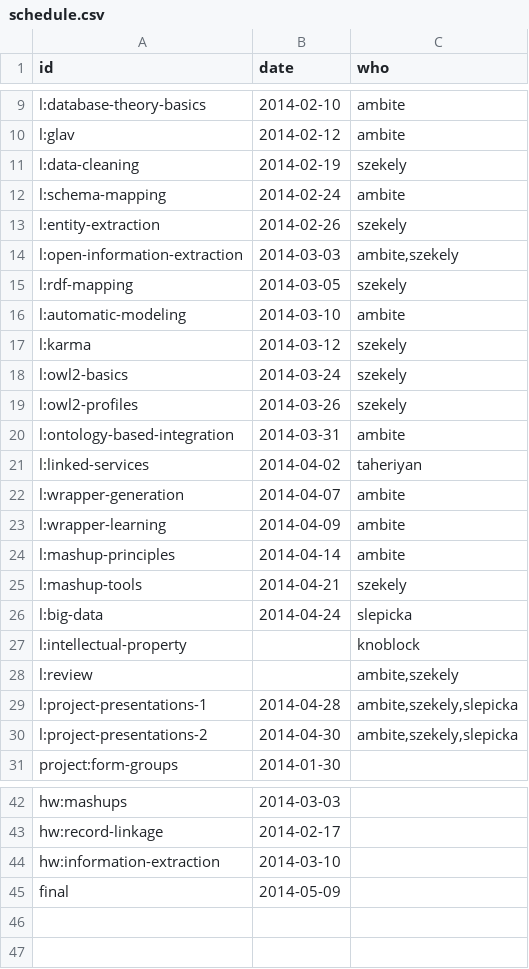
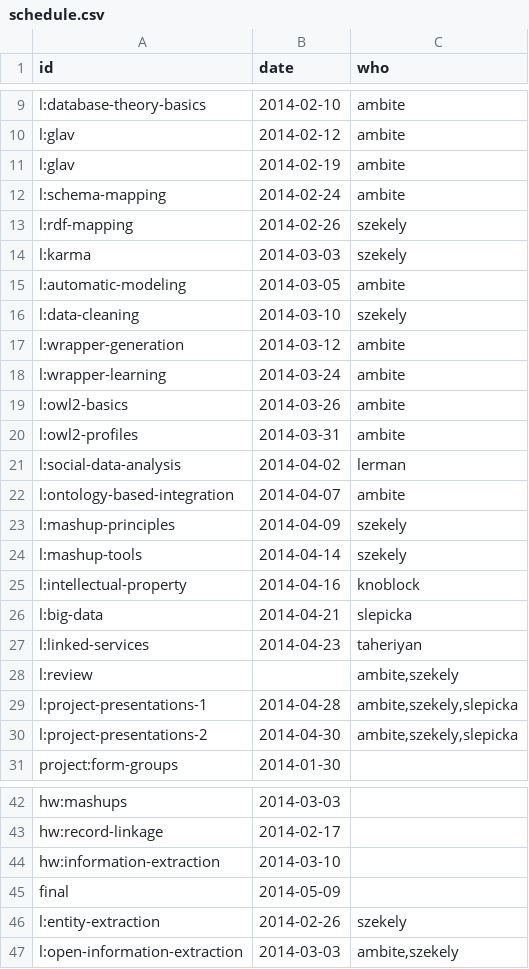
Before and after one commit to szeke/karma-tutorial, a CSV file: datasets/schedule.csv, drawn as a sheet; only a part is shown, gaps mark what is left out.

Commit message:
Revised schedule

```diff
--- a/datasets/schedule.csv
+++ b/datasets/schedule.csv
@@ -10,19 +10,19 @@ l:database-theory-basics,2014-02-10,ambite
 l:glav,2014-02-12,ambite
-l:data-cleaning,2014-02-19,szekely
+l:glav,2014-02-19,ambite
 l:schema-mapping,2014-02-24,ambite
-l:entity-extraction,2014-02-26,szekely
-l:open-information-extraction,2014-03-03,"ambite,szekely"
-l:rdf-mapping,2014-03-05,szekely
-l:automatic-modeling,2014-03-10,ambite
-l:karma,2014-03-12,szekely
-l:owl2-basics,2014-03-24,szekely
-l:owl2-profiles,2014-03-26,szekely
-l:ontology-based-integration,2014-03-31,ambite
-l:linked-services,2014-04-02,taheriyan
-l:wrapper-generation,2014-04-07,ambite
-l:wrapper-learning,2014-04-09,ambite
-l:mashup-principles,2014-04-14,ambite
-l:mashup-tools,2014-04-21,szekely
-l:big-data,2014-04-24,slepicka
-l:intellectual-property,,knoblock
+l:rdf-mapping,2014-02-26,szekely
+l:karma,2014-03-03,szekely
+l:automatic-modeling,2014-03-05,ambite
+l:data-cleaning,2014-03-10,szekely
+l:wrapper-generation,2014-03-12,ambite
+l:wrapper-learning,2014-03-24,ambite
+l:owl2-basics,2014-03-26,ambite
+l:owl2-profiles,2014-03-31,ambite
+l:social-data-analysis,2014-04-02,lerman
+l:ontology-based-integration,2014-04-07,ambite
+l:mashup-principles,2014-04-09,szekely
+l:mashup-tools,2014-04-14,szekely
+l:intellectual-property,2014-04-16,knoblock
+l:big-data,2014-04-21,slepicka
+l:linked-services,2014-04-23,taheriyan
 l:review,,"ambite,szekely"
@@ -45 +45,3 @@ hw:information-extraction,2014-03-10,
 final,2014-05-09,
+l:entity-extraction,2014-02-26,szekely
+l:open-information-extraction,2014-03-03,"ambite,szekely"
```
Also changed, not shown: 2 other files.
